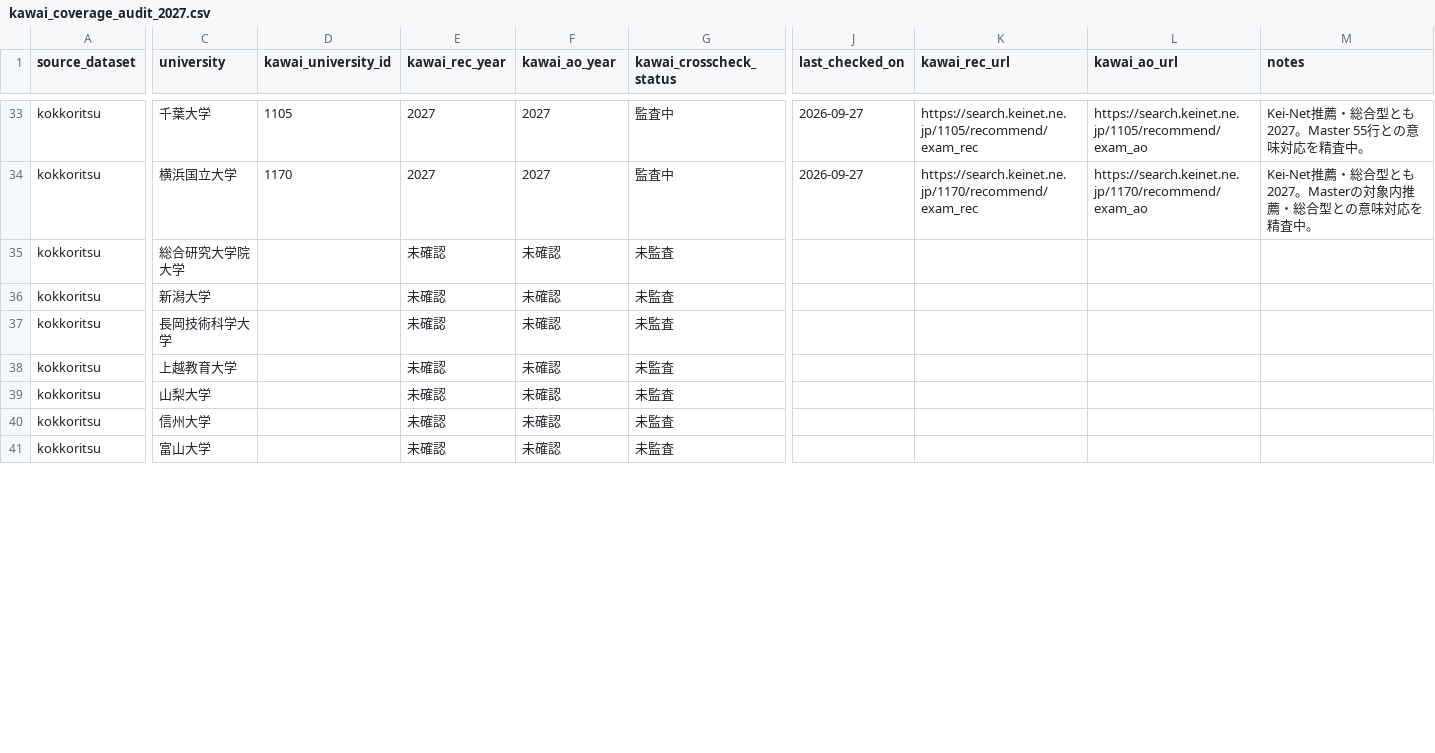
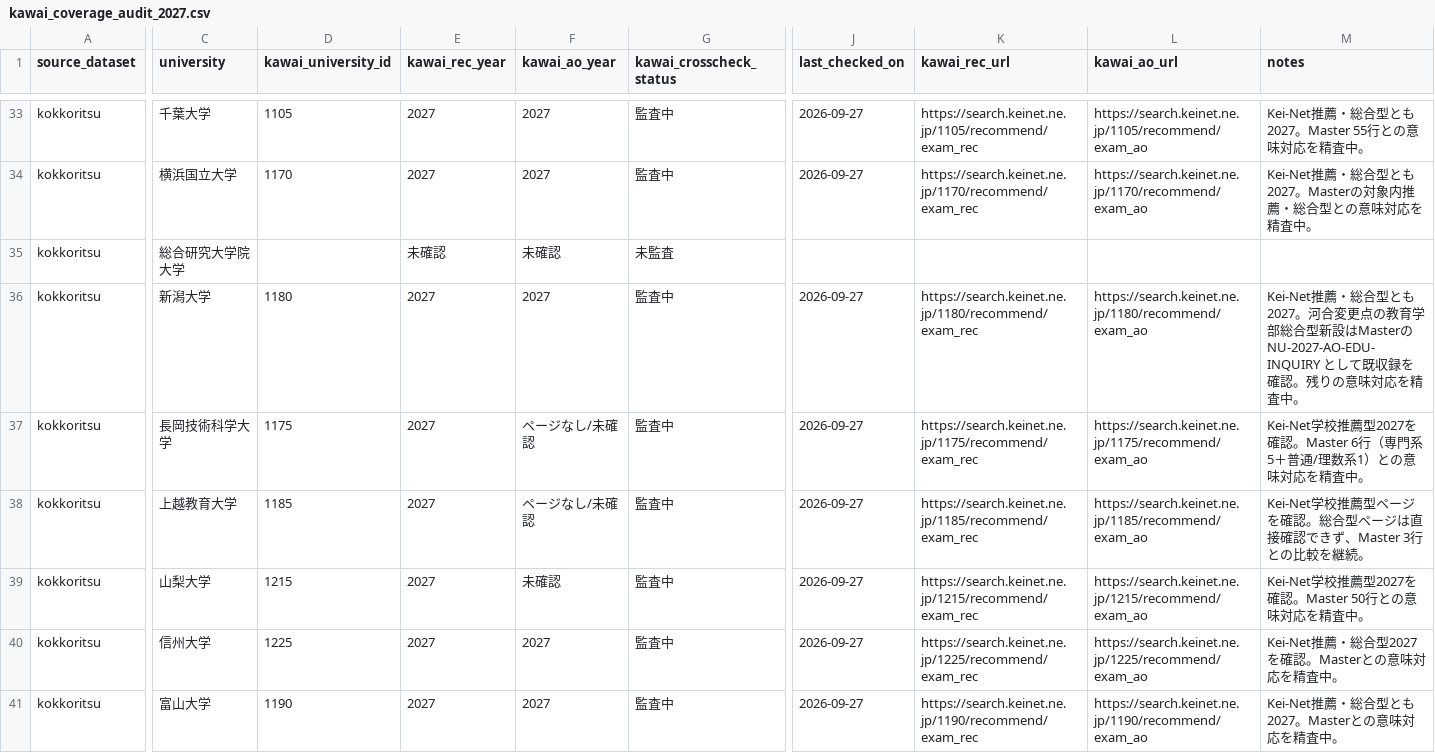
Before and after one commit to toshi123/early-admissions-db, a CSV file: data/operations/kawai_coverage_audit_2027.csv, drawn as a sheet; only a part is shown, gaps mark what is left out; the diff covers the shown part only; the diff names each change by its address in the sheet, - before the commit and + after, or states it on an @@ line.

Commit message:
Add third Kawai coverage audit batch

```diff
--- a/data/operations/kawai_coverage_audit_2027.csv
+++ b/data/operations/kawai_coverage_audit_2027.csv
-D36 (kawai_university_id): (empty)
+D36 (kawai_university_id): 1180
-E36:E41 (kawai_rec_year): 未確認
+E36:E41 (kawai_rec_year): 2027
-F36 (kawai_ao_year): 未確認
+F36 (kawai_ao_year): 2027
-G36:G41 (kawai_crosscheck_status): 未監査
+G36:G41 (kawai_crosscheck_status): 監査中
-J36:J41 (last_checked_on): (empty)
+J36:J41 (last_checked_on): 2026-09-27
-K36 (kawai_rec_url): (empty)
+K36 (kawai_rec_url): https://search.keinet.ne.jp/1180/recommend/exam_rec
-L36 (kawai_ao_url): (empty)
+L36 (kawai_ao_url): https://search.keinet.ne.jp/1180/recommend/exam_ao
-M36 (notes): (empty)
+M36 (notes): Kei-Net推薦・総合型とも2027。河合変更点の教育学部総合型新設はMasterの NU-2027-AO-EDU-INQUIRY として既収録を確認。残りの意味対応を精査中。
-D37 (kawai_university_id): (empty)
+D37 (kawai_university_id): 1175
-F37:F38 (kawai_ao_year): 未確認
+F37:F38 (kawai_ao_year): ページなし/未確認
-K37 (kawai_rec_url): (empty)
+K37 (kawai_rec_url): https://search.keinet.ne.jp/1175/recommend/exam_rec
-L37 (kawai_ao_url): (empty)
+L37 (kawai_ao_url): https://search.keinet.ne.jp/1175/recommend/exam_ao
-M37 (notes): (empty)
+M37 (notes): Kei-Net学校推薦型2027を確認。Master 6行（専門系5＋普通/理数系1）との意味対応を精査中。
-D38 (kawai_university_id): (empty)
+D38 (kawai_university_id): 1185
-K38 (kawai_rec_url): (empty)
+K38 (kawai_rec_url): https://search.keinet.ne.jp/1185/recommend/exam_rec
-L38 (kawai_ao_url): (empty)
+L38 (kawai_ao_url): https://search.keinet.ne.jp/1185/recommend/exam_ao
-M38 (notes): (empty)
+M38 (notes): Kei-Net学校推薦型ページを確認。総合型ページは直接確認できず、Master 3行との比較を継続。
-D39 (kawai_university_id): (empty)
+D39 (kawai_university_id): 1215
-K39 (kawai_rec_url): (empty)
+K39 (kawai_rec_url): https://search.keinet.ne.jp/1215/recommend/exam_rec
-L39 (kawai_ao_url): (empty)
+L39 (kawai_ao_url): https://search.keinet.ne.jp/1215/recommend/exam_ao
-M39 (notes): (empty)
+M39 (notes): Kei-Net学校推薦型2027を確認。Master 50行との意味対応を精査中。
-D40 (kawai_university_id): (empty)
+D40 (kawai_university_id): 1225
-F40:F41 (kawai_ao_year): 未確認
+F40:F41 (kawai_ao_year): 2027
-K40 (kawai_rec_url): (empty)
+K40 (kawai_rec_url): https://search.keinet.ne.jp/1225/recommend/exam_rec
-L40 (kawai_ao_url): (empty)
+L40 (kawai_ao_url): https://search.keinet.ne.jp/1225/recommend/exam_ao
-M40 (notes): (empty)
+M40 (notes): Kei-Net推薦・総合型2027を確認。Masterとの意味対応を精査中。
-D41 (kawai_university_id): (empty)
+D41 (kawai_university_id): 1190
-K41 (kawai_rec_url): (empty)
+K41 (kawai_rec_url): https://search.keinet.ne.jp/1190/recommend/exam_rec
-L41 (kawai_ao_url): (empty)
+L41 (kawai_ao_url): https://search.keinet.ne.jp/1190/recommend/exam_ao
-M41 (notes): (empty)
+M41 (notes): Kei-Net推薦・総合型とも2027。Masterとの意味対応を精査中。
```
Also changed, not shown: 78 edited cells elsewhere in this file.
